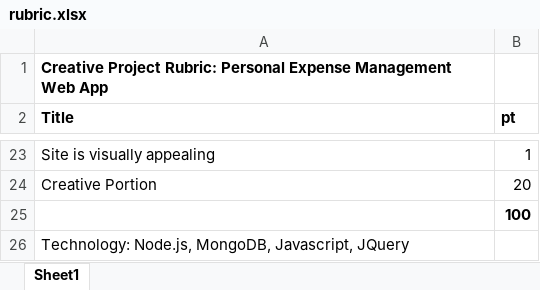
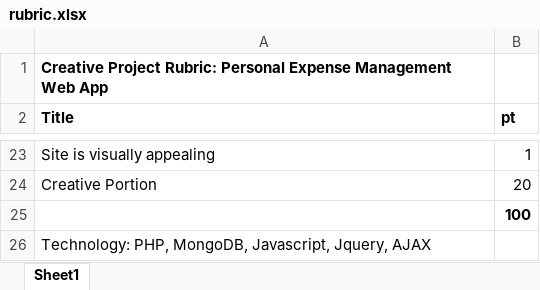
Before and after one commit to vitac215/daily_expense_tracker, an Excel workbook: rubric.xlsx, sheet Sheet1, drawn as a sheet; only a part is shown, gaps mark what is left out; values as stored, in another font and other column widths than the file's, no borders; the diff names each change by its address in the sheet, - before the commit and + after, or states it on an @@ line.

```diff
--- a/rubric.xlsx (sheet Sheet1)
+++ b/rubric.xlsx (sheet Sheet1)
-A26 (Title): Technology: Node.js, MongoDB, Javascript, JQuery
+A26 (Title): Technology: PHP, MongoDB, Javascript, Jquery, AJAX
```
Also changed, not shown: 56 other files.
